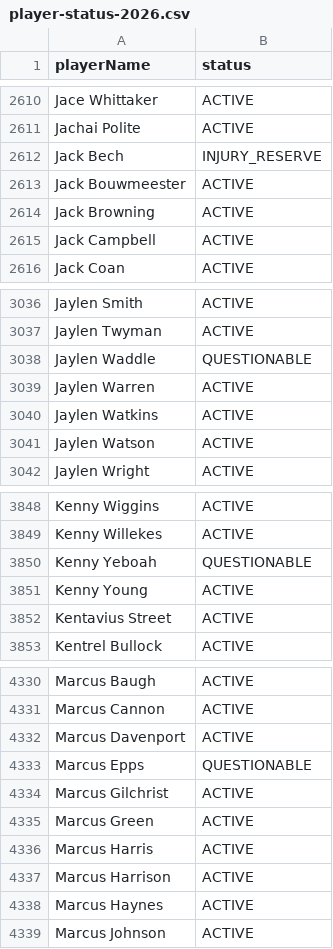
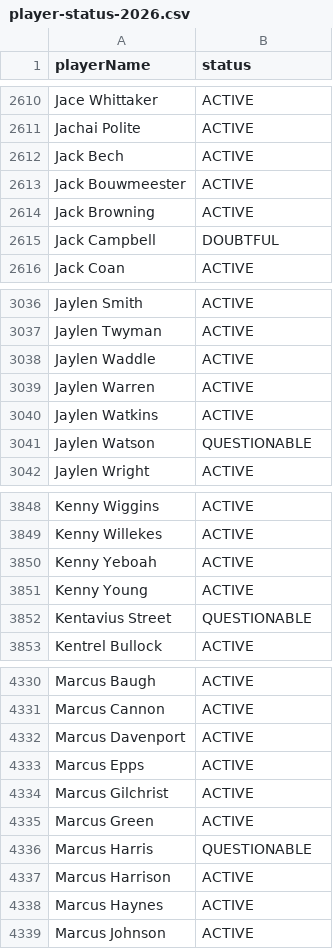
Before and after one commit to comitest22/fantasy-draft-lab, a CSV file: data/enrichment/player-status-2026.csv, drawn as a sheet; only a part is shown, gaps mark what is left out; the diff covers the shown part only.

```diff
--- a/data/enrichment/player-status-2026.csv
+++ b/data/enrichment/player-status-2026.csv
@@ -2611,6 +2611,6 @@ Jace Whittaker,ACTIVE
 Jachai Polite,ACTIVE
-Jack Bech,INJURY_RESERVE
+Jack Bech,ACTIVE
 Jack Bouwmeester,ACTIVE
 Jack Browning,ACTIVE
-Jack Campbell,ACTIVE
+Jack Campbell,DOUBTFUL
 Jack Coan,ACTIVE
@@ -3037,6 +3037,6 @@ Jaylen Smith,ACTIVE
 Jaylen Twyman,ACTIVE
-Jaylen Waddle,QUESTIONABLE
+Jaylen Waddle,ACTIVE
 Jaylen Warren,ACTIVE
 Jaylen Watkins,ACTIVE
-Jaylen Watson,ACTIVE
+Jaylen Watson,QUESTIONABLE
 Jaylen Wright,ACTIVE
@@ -3849,5 +3849,5 @@ Kenny Wiggins,ACTIVE
 Kenny Willekes,ACTIVE
-Kenny Yeboah,QUESTIONABLE
+Kenny Yeboah,ACTIVE
 Kenny Young,ACTIVE
-Kentavius Street,ACTIVE
+Kentavius Street,QUESTIONABLE
 Kentrel Bullock,ACTIVE
@@ -4332,6 +4332,6 @@ Marcus Cannon,ACTIVE
 Marcus Davenport,ACTIVE
-Marcus Epps,QUESTIONABLE
+Marcus Epps,ACTIVE
 Marcus Gilchrist,ACTIVE
 Marcus Green,ACTIVE
-Marcus Harris,ACTIVE
+Marcus Harris,QUESTIONABLE
 Marcus Harrison,ACTIVE
```
Also changed, not shown: 142 edited cells elsewhere in this file, data/enrichment/espn-depth-2026.csv, data/enrichment/fantasy-points.csv, 12 other files.
